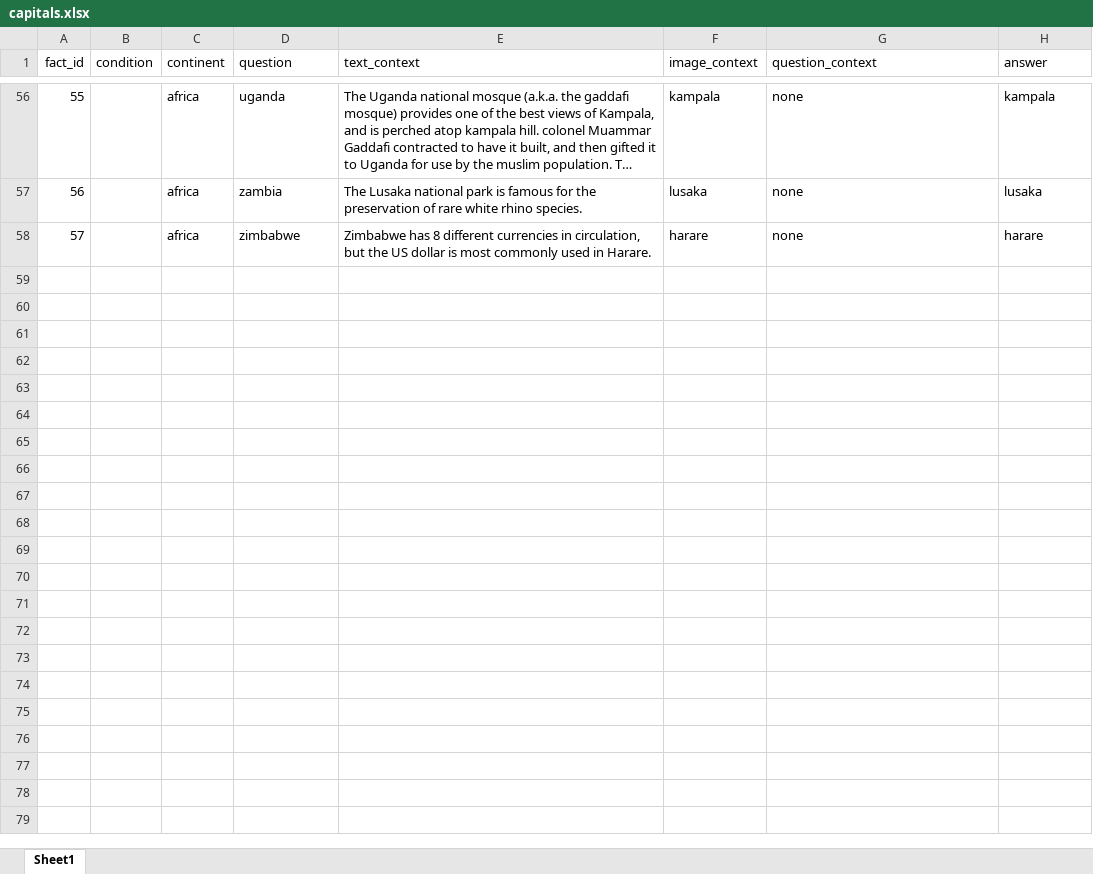
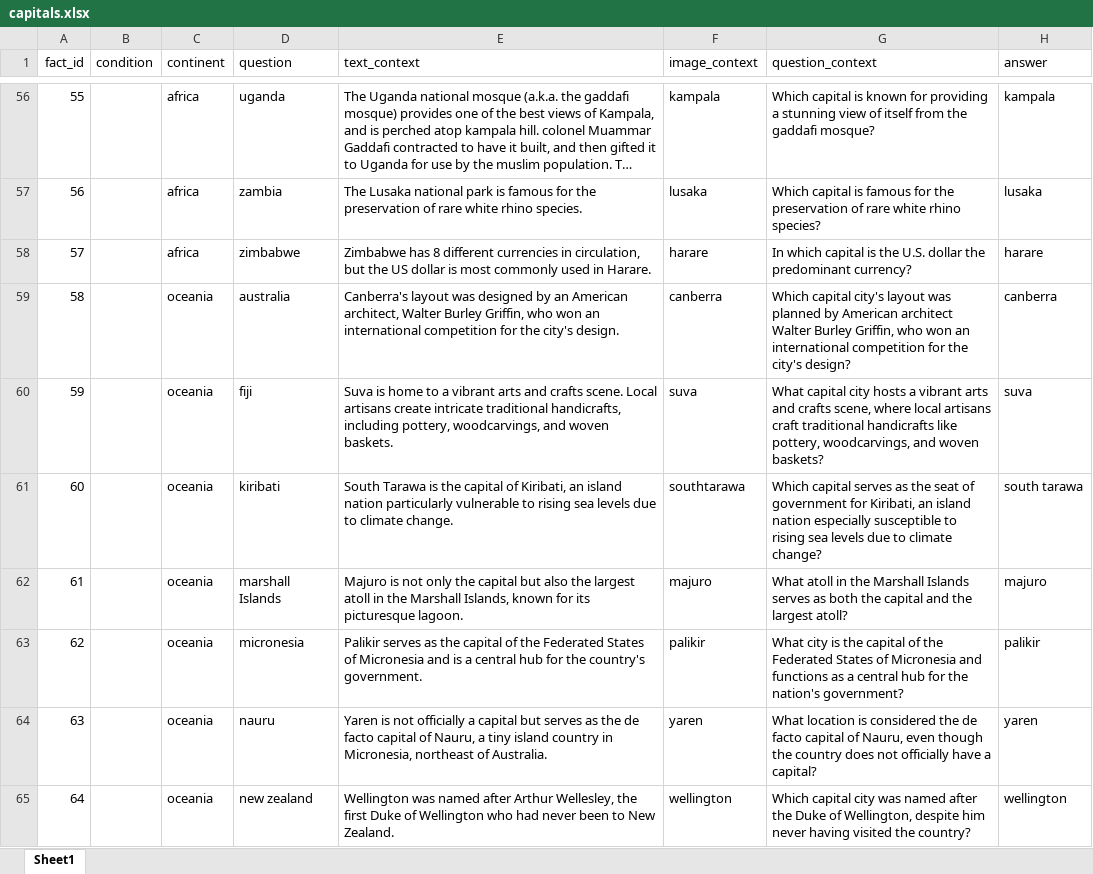
Before and after one commit to UserModels2324/user-models-group-project-team-apple, an Excel workbook: capitals.xlsx, sheet Sheet1, drawn as a sheet; only a part is shown, gaps mark what is left out; long unchanged cells end in …; values as stored, in another font and other column widths than the file's, no borders; conditional formats not drawn; the diff covers the shown part only; the diff names each change by its address in the sheet, - before the commit and + after, or states it on an @@ line.

```diff
--- a/capitals.xlsx (sheet Sheet1)
+++ b/capitals.xlsx (sheet Sheet1)
-G56 (question_context): none
+G56 (question_context): Which capital is known for providing a stunning view of itself from the gaddafi mosque?
-G57 (question_context): none
+G57 (question_context): Which capital is famous for the preservation of rare white rhino species?
-G58 (question_context): none
+G58 (question_context): In which capital is the U.S. dollar the predominant currency?
+row 59: 58 |  | oceania | australia | Canberra's layout was designed by an American architect, Walter Burley Griffin, who won an international competition for the city's design. | canberra | Which capital city's layout was planned by American architect Walter Burley Griffin, who won an international competition for the city's design? | canberra
+row 60: 59 |  | oceania | fiji | Suva is home to a vibrant arts and crafts scene. Local artisans create intricate traditional handicrafts, including pottery, woodcarvings, and woven baskets. | suva | What capital city hosts a vibrant arts and crafts scene, where local artisans craft traditional handicrafts like pottery, woodcarvings, and woven baskets? | suva
+row 61: 60 |  | oceania | kiribati | South Tarawa is the capital of Kiribati, an island nation particularly vulnerable to rising sea levels due to climate change. | southtarawa | Which capital serves as the seat of government for Kiribati, an island nation especially susceptible to rising sea levels due to climate change? | south tarawa
+row 62: 61 |  | oceania | marshall Islands | Majuro is not only the capital but also the largest atoll in the Marshall Islands, known for its picturesque lagoon. | majuro | What atoll in the Marshall Islands serves as both the capital and the largest atoll? | majuro
+row 63: 62 |  | oceania | micronesia | Palikir serves as the capital of the Federated States of Micronesia and is a central hub for the country's government. | palikir | What city is the capital of the Federated States of Micronesia and functions as a central hub for the nation's government? | palikir
+row 64: 63 |  | oceania | nauru | Yaren is not officially a capital but serves as the de facto capital of Nauru, a tiny island country in Micronesia, northeast of Australia. | yaren | What location is considered the de facto capital of Nauru, even though the country does not officially have a capital? | yaren
+row 65: 64 |  | oceania | new zealand | Wellington was named after Arthur Wellesley, the first Duke of Wellington who had never been to New Zealand. | wellington | Which capital city was named after the Duke of Wellington, despite him never having visited the country? | wellington
```
Also changed, not shown: 38 added rows and 56 edited cells elsewhere in this sheet, 44 other files.
